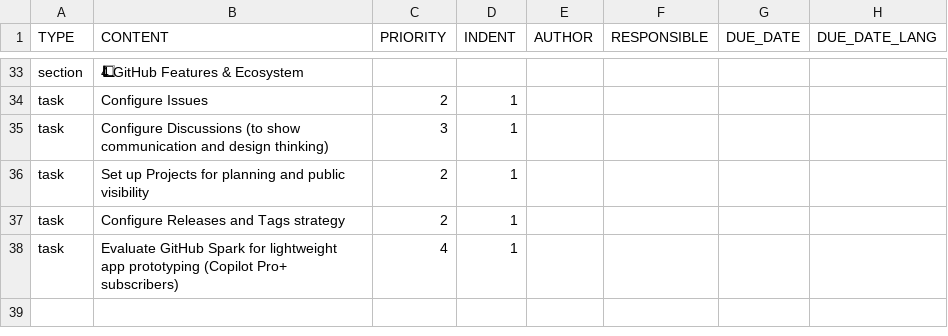
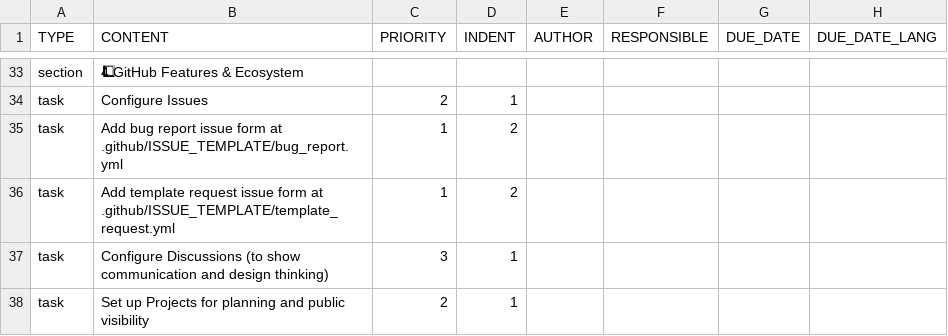
Before and after one commit to colin-gourlay/todoist-playbook, a CSV file: csv-templates/github-repo-spin-up/template.csv, drawn as a sheet; only a part is shown, gaps mark what is left out; the shorter side is filled out with more unchanged rows; the diff names each change by its address in the sheet, - before the commit and + after, or states it on an @@ line.

Commit message:
fix(github-repo-spin-up): expand issue setup into YAML form tasks

```diff
--- a/csv-templates/github-repo-spin-up/template.csv
+++ b/csv-templates/github-repo-spin-up/template.csv
+row 35: task | Add bug report issue form at .github/ISSUE_TEMPLATE/bug_report.yml | 1 | 2
+row 36: task | Add template request issue form at .github/ISSUE_TEMPLATE/template_request.yml | 1 | 2
```
